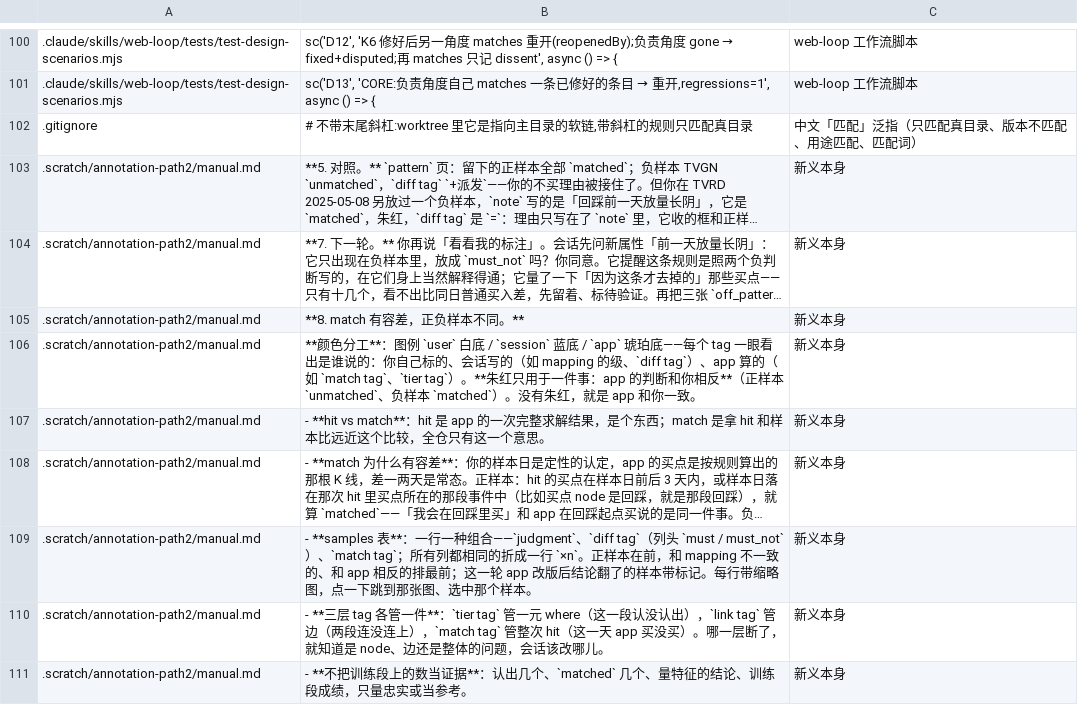
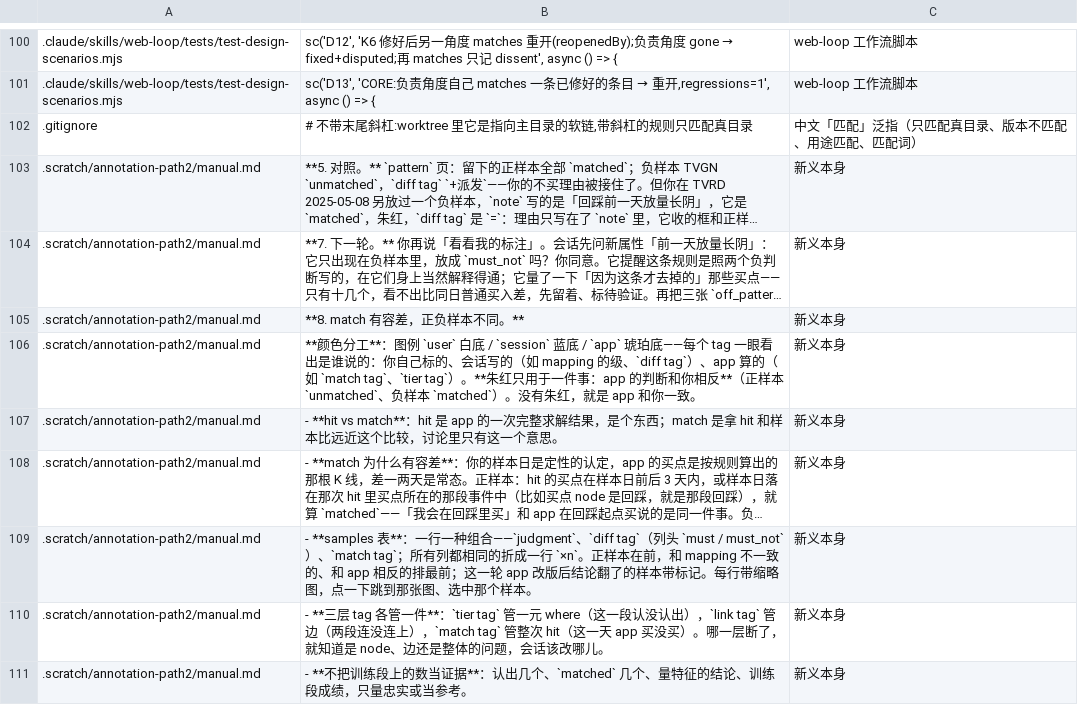
Before and after one commit to ufgtb24/Trade_Strategy, a TSV file: .scratch/match-hit-rename-implementation/evidence/06/allow_06.tsv, drawn as a sheet; only a part is shown, gaps mark what is left out; long unchanged cells end in …; the diff names each change by its address in the sheet, - before the commit and + after, or states it on an @@ line.

```diff
--- a/.scratch/match-hit-rename-implementation/evidence/06/allow_06.tsv
+++ b/.scratch/match-hit-rename-implementation/evidence/06/allow_06.tsv
-B107: …个比较，全仓只有这一…
+B107: …个比较，讨论里只有这一…
```
Also changed, not shown: 16 other files.
